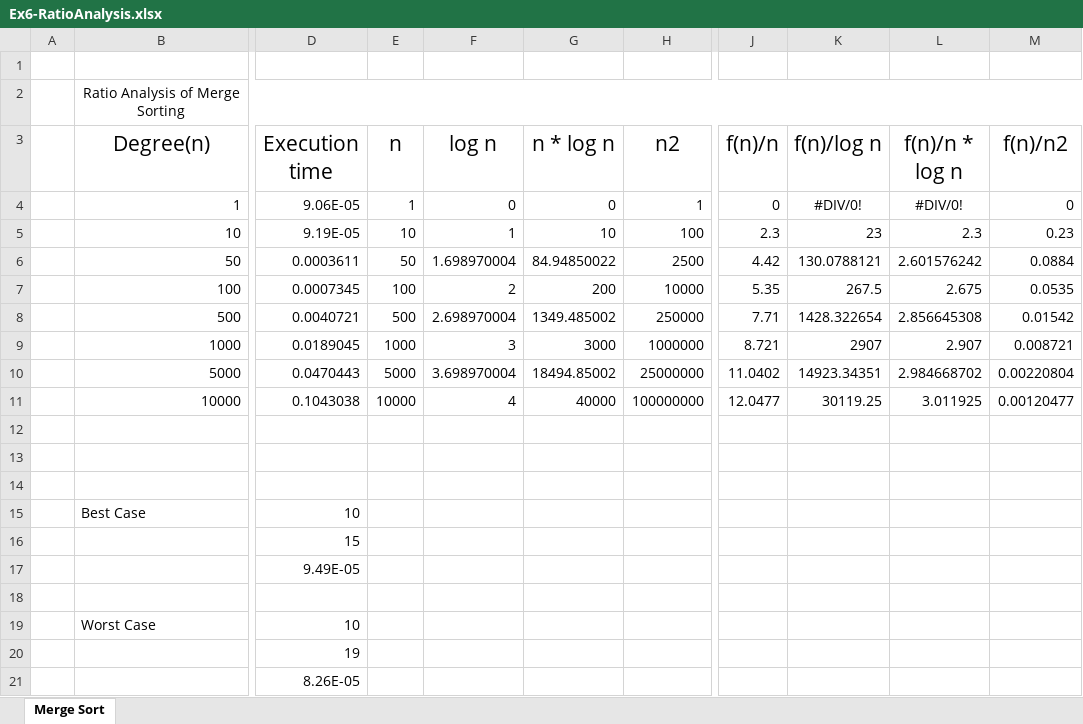
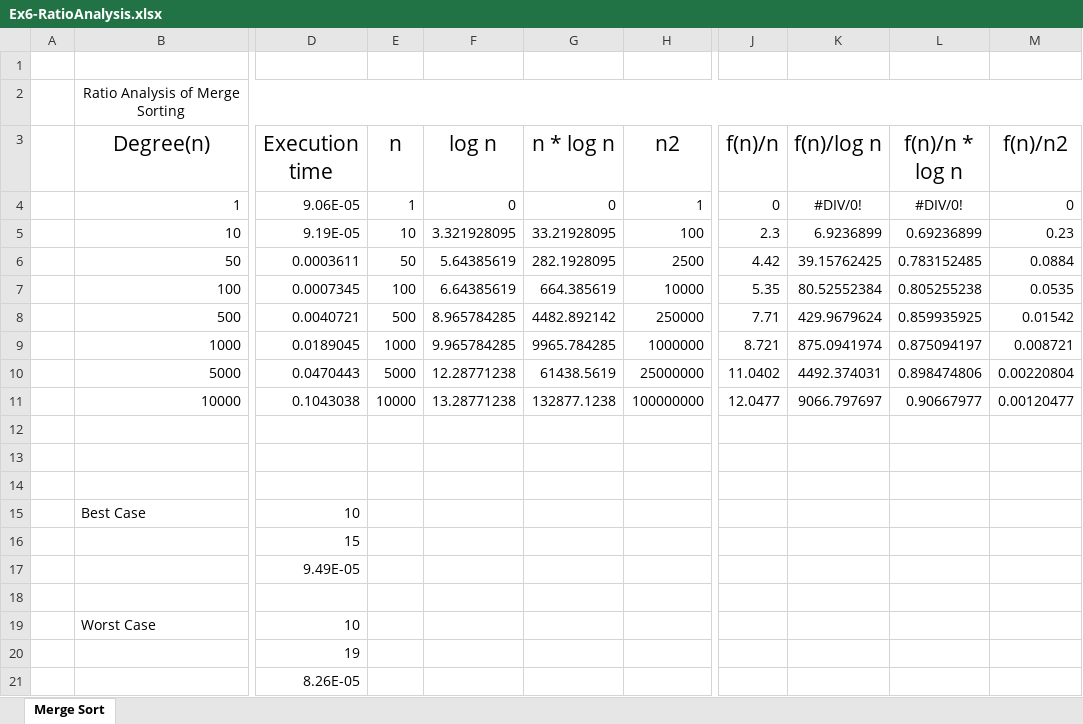
Before and after one commit to praneshkumar-12/DSALab, an Excel workbook: Ex6/Ex6-RatioAnalysis.xlsx, sheet Merge Sort, drawn as a sheet; only a part is shown, gaps mark what is left out; values as stored, in another font and other column widths than the file's, no borders; the diff names each change by its address in the sheet, - before the commit and + after, or states it on an @@ line.

Commit message:
Changed log values to base 2

```diff
--- a/Ex6/Ex6-RatioAnalysis.xlsx (sheet Merge Sort)
+++ b/Ex6/Ex6-RatioAnalysis.xlsx (sheet Merge Sort)
-F5 (log n): 1
+F5 (log n): 3.321928095
-G5 (n * log n): 10
+G5 (n * log n): 33.21928095
-K5 (f(n)/log n): 23
+K5 (f(n)/log n): 6.9236899
-L5 (f(n)/n * log n): 2.3
+L5 (f(n)/n * log n): 0.69236899
-F6 (log n): 1.698970004
+F6 (log n): 5.64385619
-G6 (n * log n): 84.94850022
+G6 (n * log n): 282.1928095
-K6 (f(n)/log n): 130.0788121
+K6 (f(n)/log n): 39.15762425
-L6 (f(n)/n * log n): 2.601576242
+L6 (f(n)/n * log n): 0.783152485
-F7 (log n): 2
+F7 (log n): 6.64385619
-G7 (n * log n): 200
+G7 (n * log n): 664.385619
-K7 (f(n)/log n): 267.5
+K7 (f(n)/log n): 80.52552384
-L7 (f(n)/n * log n): 2.675
+L7 (f(n)/n * log n): 0.805255238
-F8 (log n): 2.698970004
+F8 (log n): 8.965784285
-G8 (n * log n): 1349.485002
+G8 (n * log n): 4482.892142
-K8 (f(n)/log n): 1428.322654
+K8 (f(n)/log n): 429.9679624
-L8 (f(n)/n * log n): 2.856645308
+L8 (f(n)/n * log n): 0.859935925
-F9 (log n): 3
+F9 (log n): 9.965784285
-G9 (n * log n): 3000
+G9 (n * log n): 9965.784285
-K9 (f(n)/log n): 2907
+K9 (f(n)/log n): 875.0941974
-L9 (f(n)/n * log n): 2.907
+L9 (f(n)/n * log n): 0.875094197
-F10 (log n): 3.698970004
+F10 (log n): 12.28771238
-G10 (n * log n): 18494.85002
+G10 (n * log n): 61438.5619
-K10 (f(n)/log n): 14923.34351
+K10 (f(n)/log n): 4492.374031
-L10 (f(n)/n * log n): 2.984668702
+L10 (f(n)/n * log n): 0.898474806
-F11 (log n): 4
+F11 (log n): 13.28771238
-G11 (n * log n): 40000
+G11 (n * log n): 132877.1238
-K11 (f(n)/log n): 30119.25
+K11 (f(n)/log n): 9066.797697
-L11 (f(n)/n * log n): 3.011925
+L11 (f(n)/n * log n): 0.90667977
```
